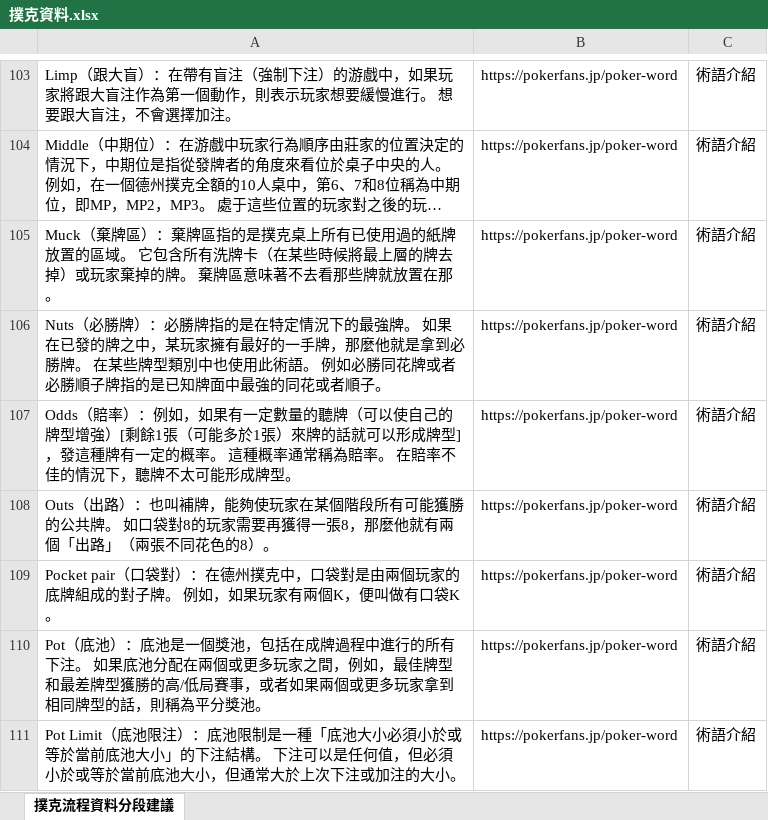
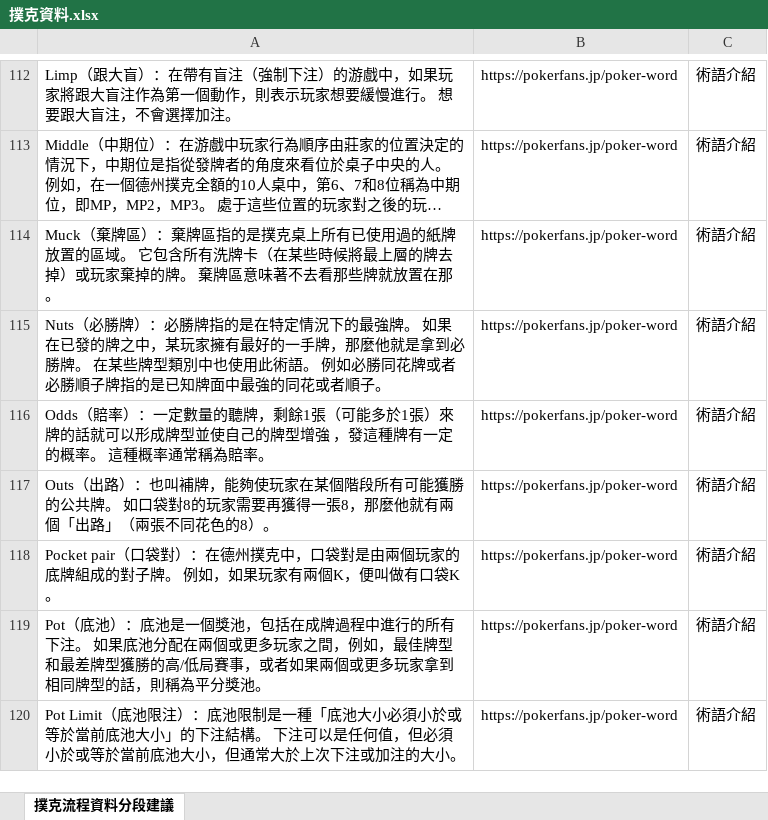
Before and after one commit to davidkotlin/NLP_Poker_Chinese, an Excel workbook: data/撲克資料.xlsx, sheet 撲克流程資料分段建議, drawn as a sheet; only a part is shown, gaps mark what is left out; long unchanged cells end in …; values as stored, in another font and other column widths than the file's, no borders; addresses are those after the commit; the diff covers the shown part only; the diff names each change by its address in the sheet, - before the commit and + after, or states it on an @@ line.

```diff
--- a/data/撲克資料.xlsx (sheet 撲克流程資料分段建議)
+++ b/data/撲克資料.xlsx (sheet 撲克流程資料分段建議)
-A116: …賠率）：例如，如果有一定數量的聽牌（可以使自己的牌型增強）[剩餘1張（可能多於1張）來牌的話就可以形成牌型] ，發這種牌有一定的概率。 這種概率通常稱為賠率。 在賠率不佳的情況下，聽牌不太可能形成牌型。
+A116: …賠率）：一定數量的聽牌，剩餘1張（可能多於1張）來牌的話就可以形成牌型並使自己的牌型增強 ，發這種牌有一定的概率。 這種概率通常稱為賠率。
```
Also changed, not shown: 10 added rows, 1 removed row and 10 edited cells elsewhere in this sheet, 4 other files.
